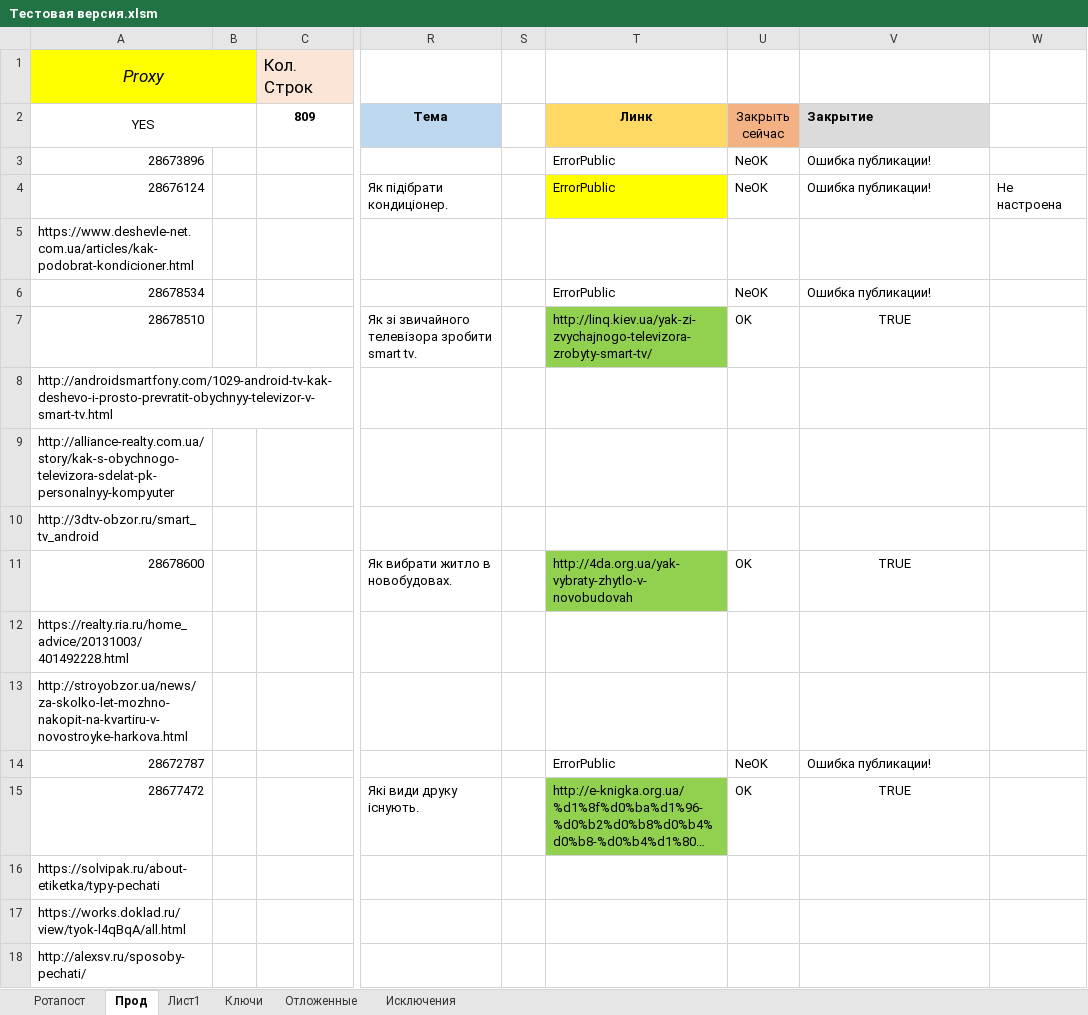
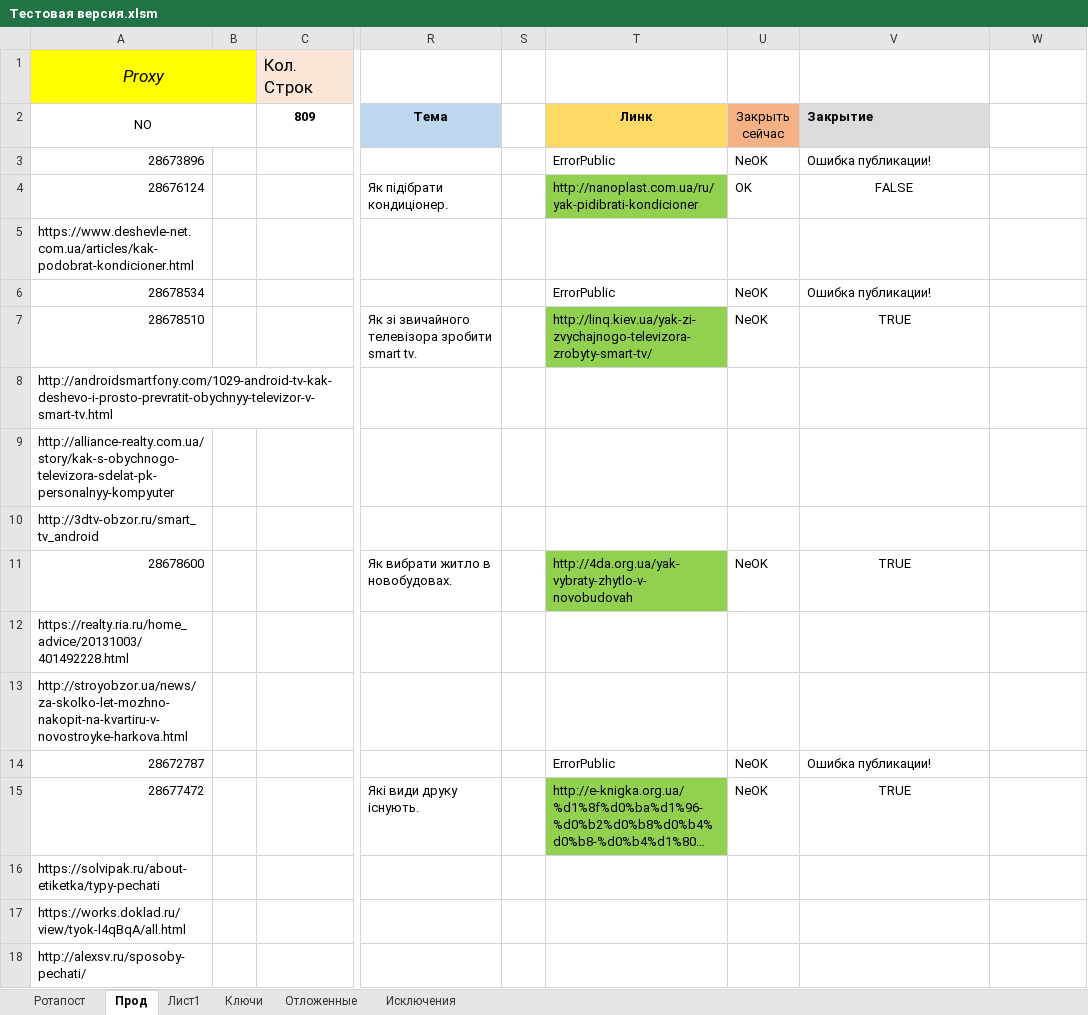
Before and after one commit to Goodron1981/MyMacros-master, an Excel workbook: Тестовая версия.xlsm, sheet Прод, drawn as a sheet; only a part is shown, gaps mark what is left out; long unchanged cells end in …; values as stored, in another font and other column widths than the file's, no borders; charts and pictures not drawn; the diff covers the shown part only; the diff names each change by its address in the sheet, - before the commit and + after, or states it on an @@ line.

```diff
--- a/Тестовая версия.xlsm (sheet Прод)
+++ b/Тестовая версия.xlsm (sheet Прод)
-A2: YES
+A2: NO
-T4 (Линк): ErrorPublic
+T4 (Линк): http://nanoplast.com.ua/ru/yak-pidibrati-kondicioner
-T4 fill: #FFFF00
+T4 fill: #92D050
-U4 (Закрыть сейчас): NeOK
+U4 (Закрыть сейчас): OK
-V4 (Закрытие): Ошибка публикации!
+V4 (Закрытие): FALSE
-V4 alignment: left
+V4 alignment: center
-W4: Не настроена
+W4: (empty)
-U7 (Закрыть сейчас): OK
+U7 (Закрыть сейчас): NeOK
-U11 (Закрыть сейчас): OK
+U11 (Закрыть сейчас): NeOK
-U15 (Закрыть сейчас): OK
+U15 (Закрыть сейчас): NeOK
```
Also changed, not shown: 41 edited cells and cell formats elsewhere in this sheet, charts or pictures, Test_Blogun.xlsm.
